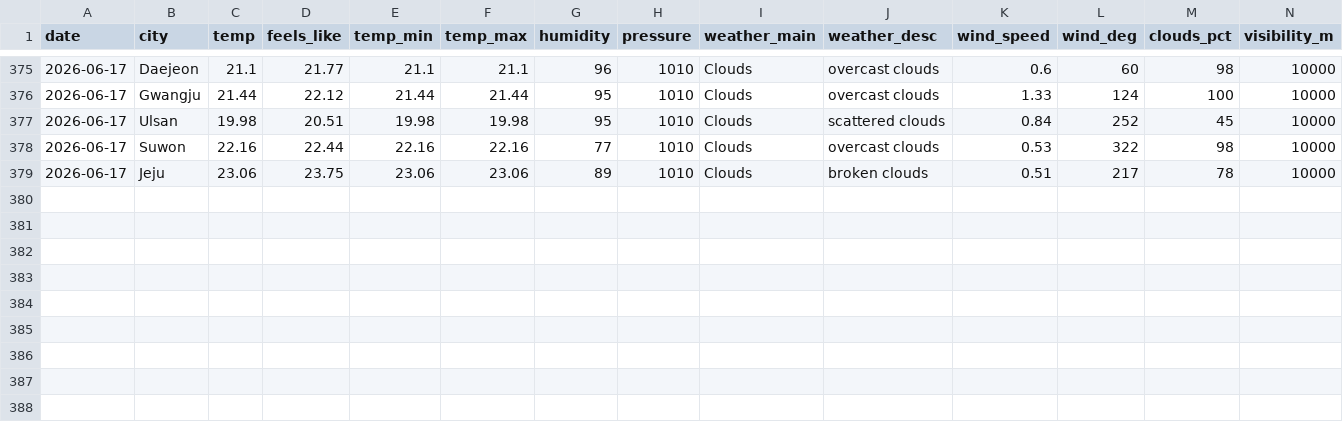
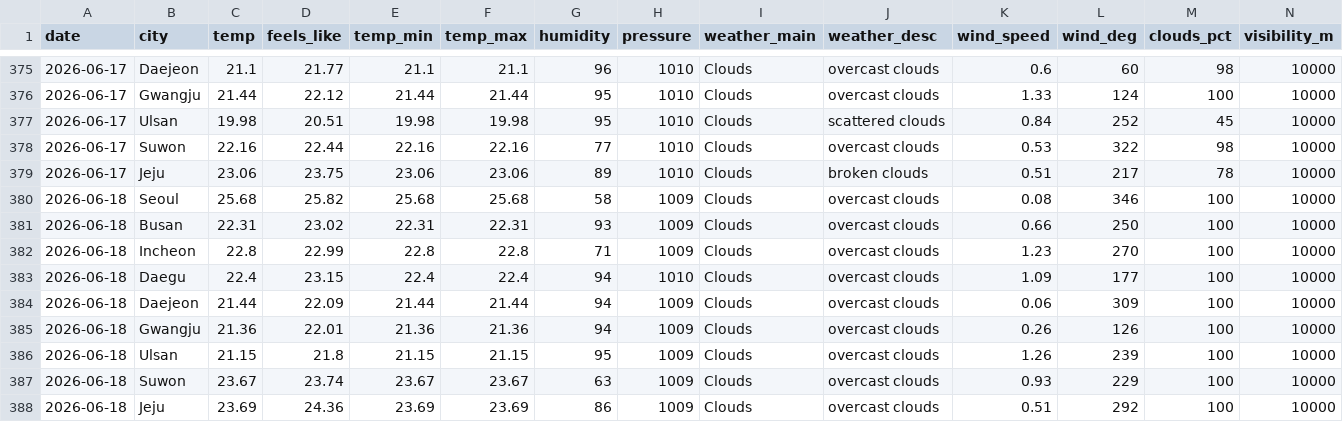
Before and after one commit to icedo724/data_collection, a CSV file: data/environment/weather.csv, drawn as a sheet; only a part is shown, gaps mark what is left out; rows hold the shown columns only; the diff names each change by its address in the sheet, - before the commit and + after, or states it on an @@ line.

```diff
--- a/data/environment/weather.csv
+++ b/data/environment/weather.csv
+row 380: 2026-06-18 | Seoul | 25.68 | 25.82 | 25.68 | 25.68 | 58 | 1009 | Clouds | overcast clouds | 0.08 | 346 | 100 | 10000
+row 381: 2026-06-18 | Busan | 22.31 | 23.02 | 22.31 | 22.31 | 93 | 1009 | Clouds | overcast clouds | 0.66 | 250 | 100 | 10000
+row 382: 2026-06-18 | Incheon | 22.8 | 22.99 | 22.8 | 22.8 | 71 | 1009 | Clouds | overcast clouds | 1.23 | 270 | 100 | 10000
+row 383: 2026-06-18 | Daegu | 22.4 | 23.15 | 22.4 | 22.4 | 94 | 1010 | Clouds | overcast clouds | 1.09 | 177 | 100 | 10000
+row 384: 2026-06-18 | Daejeon | 21.44 | 22.09 | 21.44 | 21.44 | 94 | 1009 | Clouds | overcast clouds | 0.06 | 309 | 100 | 10000
+row 385: 2026-06-18 | Gwangju | 21.36 | 22.01 | 21.36 | 21.36 | 94 | 1009 | Clouds | overcast clouds | 0.26 | 126 | 100 | 10000
+row 386: 2026-06-18 | Ulsan | 21.15 | 21.8 | 21.15 | 21.15 | 95 | 1009 | Clouds | overcast clouds | 1.26 | 239 | 100 | 10000
+row 387: 2026-06-18 | Suwon | 23.67 | 23.74 | 23.67 | 23.67 | 63 | 1009 | Clouds | overcast clouds | 0.93 | 229 | 100 | 10000
+row 388: 2026-06-18 | Jeju | 23.69 | 24.36 | 23.69 | 23.69 | 86 | 1009 | Clouds | overcast clouds | 0.51 | 292 | 100 | 10000
```
Also changed, not shown: data/environment/oil_price.csv, data/markets/commodities.csv, 8 other files.
